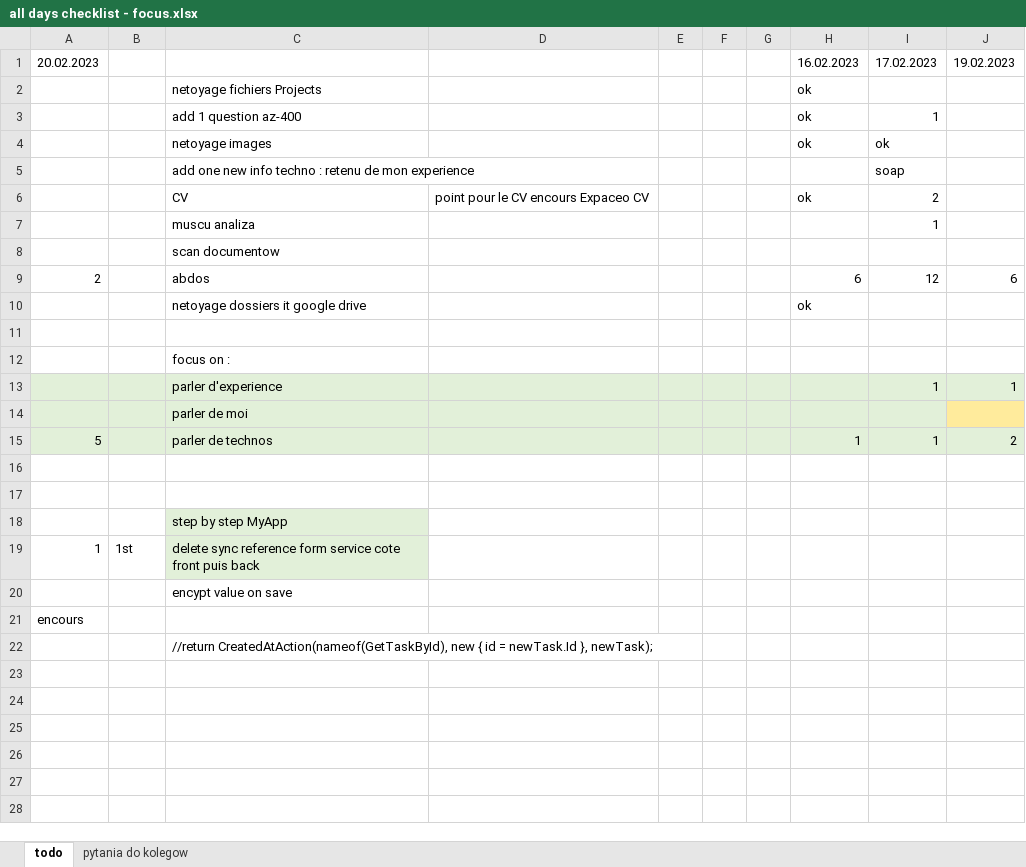
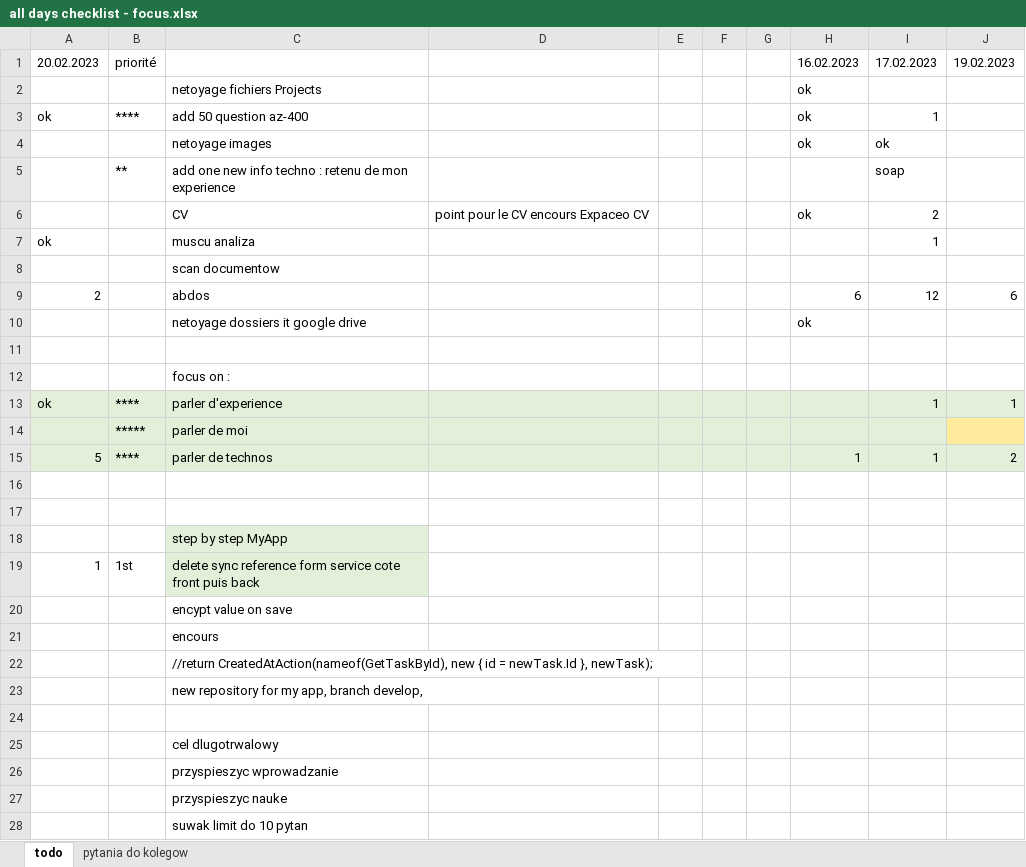
Before and after one commit to wth-mvp-s/LT, an Excel workbook: (development)/all days checklist - focus.xlsx, sheet todo, drawn as a sheet; values as stored, in another font and other column widths than the file's, no borders; removed rows and columns are numbered as before the commit, all else as after; the diff names each change by its address in the sheet, - before the commit and + after, or states it on an @@ line.

```diff
--- a/(development)/all days checklist - focus.xlsx (sheet todo)
+++ b/(development)/all days checklist - focus.xlsx (sheet todo)
-B1: (empty)
+B1: priorité
-A3: (empty)
+A3: ok
-B3: (empty)
+B3: ****
-C3: add 1 question az-400
+C3: add 50 question az-400
-B5: (empty)
+B5: **
-A7: (empty)
+A7: ok
-A13: (empty)
+A13: ok
-B13: (empty)
+B13: ****
-B14: (empty)
+B14: *****
-B15: (empty)
+B15: ****
-row 21: encours
+row 21:  |  | encours
+row 23:  |  | new repository for my app, branch develop,
+row 24: (empty)
+row 25:  |  | cel dlugotrwalowy
+row 26:  |  | przyspieszyc wprowadzanie
+row 27:  |  | przyspieszyc nauke
+row 28:  |  | suwak limit do 10 pytan
```
Also changed, not shown: 2 other files.
